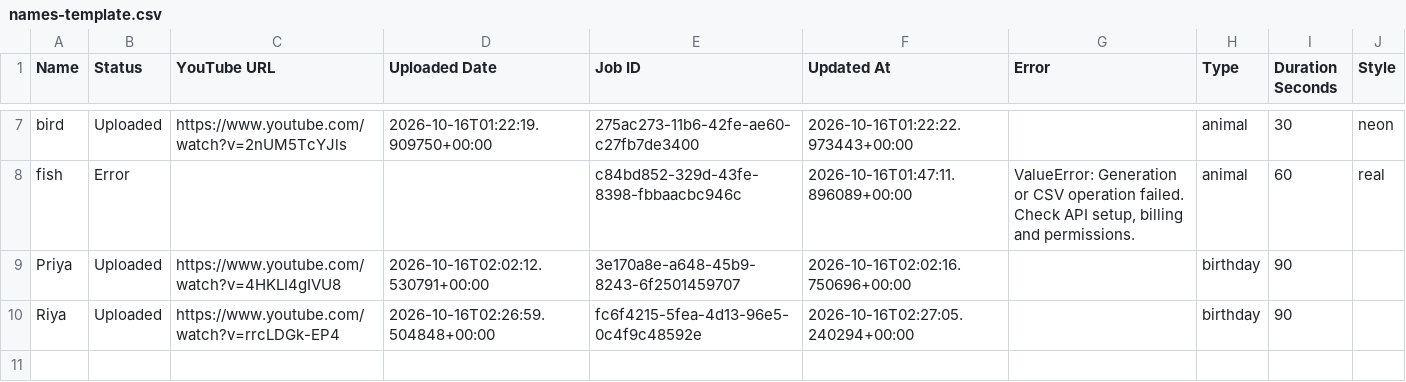
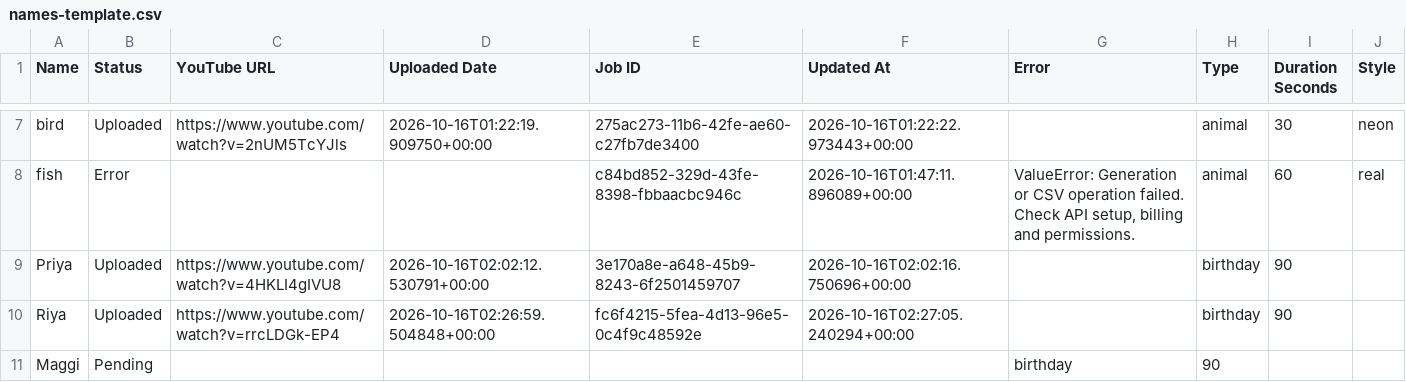
Before and after one commit to familyinvitation/Enjoy-Your-Day-Studio, a CSV file: names-template.csv, drawn as a sheet; only a part is shown, gaps mark what is left out.

Commit message:
Update names-template.csv

```diff
--- a/names-template.csv
+++ b/names-template.csv
@@ -10 +10,2 @@ Priya,Uploaded,https://www.youtube.com/watch?v=4HKLI4gIVU8,2026-10-16T02:02:12.5
 Riya,Uploaded,https://www.youtube.com/watch?v=rrcLDGk-EP4,2026-10-16T02:26:59.504848+00:00,fc6f4215-5fea-4d13-96e5-0c4f9c48592e,2026-10-16T02:27:05.240294+00:00,,birthday,90,
+Maggi,Pending,,,,,birthday,90,
```
